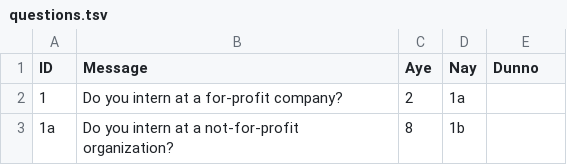
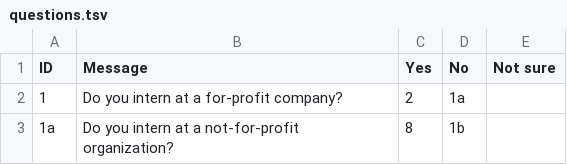
Before and after one commit to talos/unpaid-interns, a TSV file: data/questions.tsv, drawn as a sheet; only a part is shown.

Commit message:
changing "aye" "nay" and "dunno" to more professional answers

```diff
--- a/data/questions.tsv
+++ b/data/questions.tsv
@@ -1,2 +1,2 @@
-ID	Message	Aye	Nay	Dunno
+ID	Message	Yes	No	Not sure
 1	Do you intern at a for-profit company?	2	1a	
```
Also changed, not shown: 1 other file.
